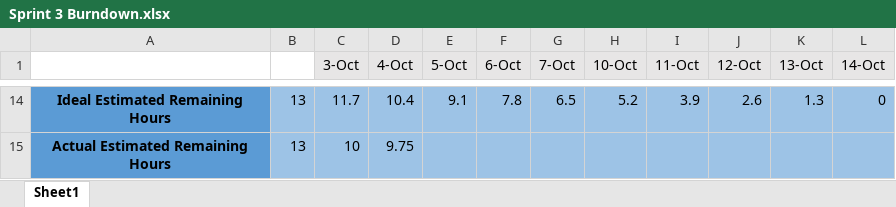
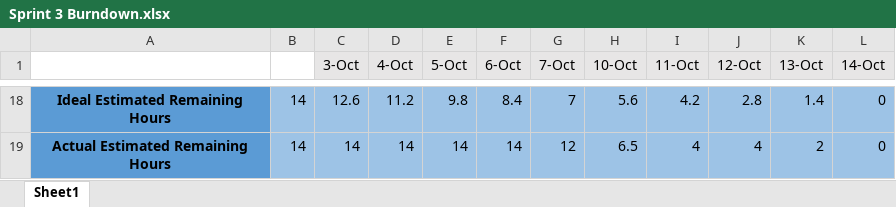
Before and after one commit to victoria-tobin/IFB299, an Excel workbook: doc/Burndown_Charts/Sprint 3 Burndown.xlsx, sheet Sheet1, drawn as a sheet; only a part is shown, gaps mark what is left out; values as stored, in another font and other column widths than the file's, no borders; charts and pictures not drawn; addresses are those after the commit; the diff covers the shown part only; the diff names each change by its address in the sheet, - before the commit and + after, or states it on an @@ line.

```diff
--- a/doc/Burndown_Charts/Sprint 3 Burndown.xlsx (sheet Sheet1)
+++ b/doc/Burndown_Charts/Sprint 3 Burndown.xlsx (sheet Sheet1)
-B18:B19: 13
+B18:B19: 14
-C18 (3-Oct): 11.7
+C18 (3-Oct): 12.6
-D18 (4-Oct): 10.4
+D18 (4-Oct): 11.2
-E18 (5-Oct): 9.1
+E18 (5-Oct): 9.8
-F18 (6-Oct): 7.8
+F18 (6-Oct): 8.4
-G18 (7-Oct): 6.5
+G18 (7-Oct): 7
-H18 (10-Oct): 5.2
+H18 (10-Oct): 5.6
-I18 (11-Oct): 3.9
+I18 (11-Oct): 4.2
-J18 (12-Oct): 2.6
+J18 (12-Oct): 2.8
-K18 (13-Oct): 1.3
+K18 (13-Oct): 1.4
-C19 (3-Oct): 10
+C19 (3-Oct): 14
-D19 (4-Oct): 9.75
+D19 (4-Oct): 14
-E19 (5-Oct): (empty)
+E19 (5-Oct): 14
-F19 (6-Oct): (empty)
+F19 (6-Oct): 14
-G19 (7-Oct): (empty)
+G19 (7-Oct): 12
-H19 (10-Oct): (empty)
+H19 (10-Oct): 6.5
-I19 (11-Oct): (empty)
+I19 (11-Oct): 4
-J19 (12-Oct): (empty)
+J19 (12-Oct): 4
-K19 (13-Oct): (empty)
+K19 (13-Oct): 2
-L19 (14-Oct): (empty)
+L19 (14-Oct): 0
```
Also changed, not shown: 4 added rows, 22 edited cells and cell formats elsewhere in this sheet, charts or pictures, doc/Burndown_Charts/Release 2 Burndown.xlsx, doc/Burndown_Charts/Sprint 4 Burndown.xlsx.
